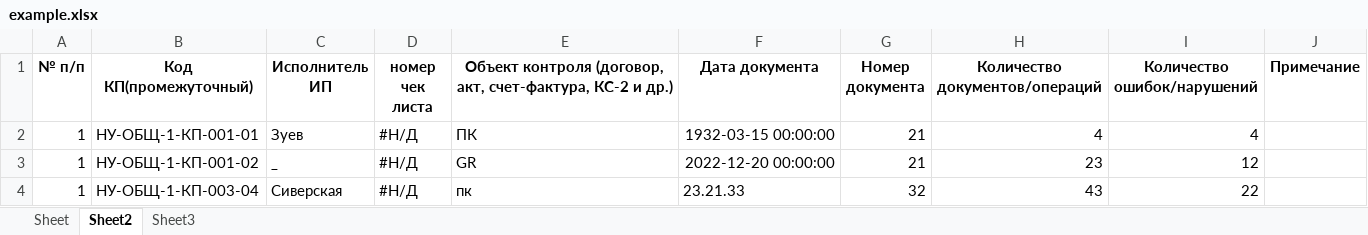
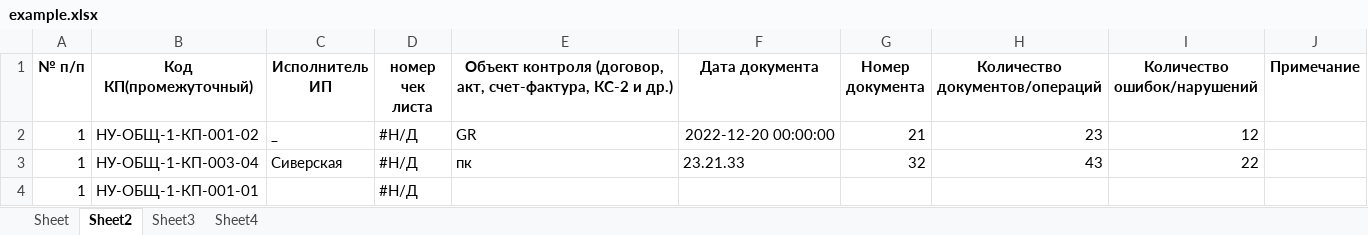
Before and after one commit to ivanzuevvv/pythonProjectExcel22New1AnotherOneDocker, an Excel workbook: excelanalog/example.xlsx, sheet Sheet2, drawn as a sheet; values as stored, in another font and other column widths than the file's, no borders; removed rows and columns are numbered as before the commit, all else as after; the diff names each change by its address in the sheet, - before the commit and + after, or states it on an @@ line.

```diff
--- a/excelanalog/example.xlsx (sheet Sheet2)
+++ b/excelanalog/example.xlsx (sheet Sheet2)
+sheet tab: Sheet4
-row 2: 1 | НУ-ОБЩ-1-КП-001-01 | Зуев | #Н/Д | ПК | 1932-03-15 00:00:00 | 21 | 4 | 4
+row 4: 1 | НУ-ОБЩ-1-КП-001-01 |  | #Н/Д
```
Also changed, not shown: sheet Sheet, sheet Sheet3, 1 other file.
